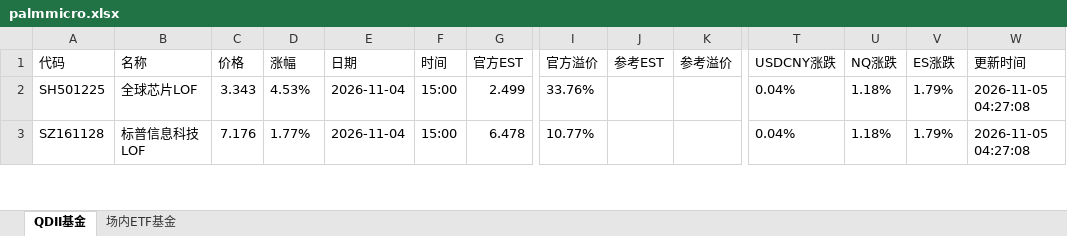
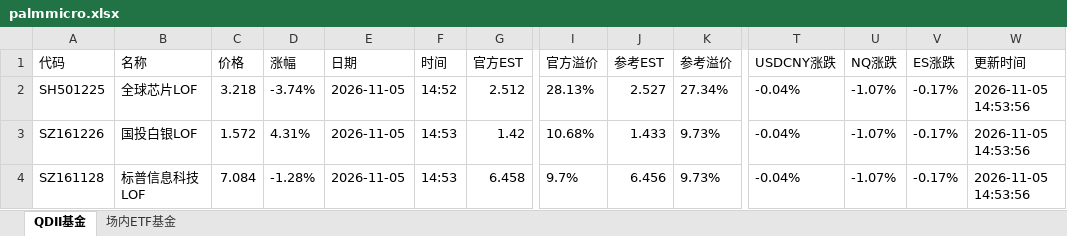
Before and after one commit to codes84/etf-monitor, an Excel workbook: palmmicro.xlsx, sheet QDII基金, drawn as a sheet; only a part is shown, gaps mark what is left out; values as stored, in another font and other column widths than the file's, no borders; addresses are those after the commit; rows hold the shown columns only; the diff covers the shown part only; the diff names each change by its address in the sheet, - before the commit and + after, or states it on an @@ line.

```diff
--- a/palmmicro.xlsx (sheet QDII基金)
+++ b/palmmicro.xlsx (sheet QDII基金)
-C2 (价格): 3.343
+C2 (价格): 3.218
-D2 (涨幅): 4.53%
+D2 (涨幅): -3.74%
-E2 (日期): 2026-11-04
+E2 (日期): 2026-11-05
-F2 (时间): 15:00
+F2 (时间): 14:52
-G2 (官方EST): 2.499
+G2 (官方EST): 2.512
-I2 (官方溢价): 33.76%
+I2 (官方溢价): 28.13%
-J2 (参考EST): (empty)
+J2 (参考EST): 2.527
-K2 (参考溢价): (empty)
+K2 (参考溢价): 27.34%
-T2 (USDCNY涨跌): 0.04%
+T2 (USDCNY涨跌): -0.04%
-U2 (NQ涨跌): 1.18%
+U2 (NQ涨跌): -1.07%
-V2 (ES涨跌): 1.79%
+V2 (ES涨跌): -0.17%
-W2 (更新时间): 2026-11-05 04:27:08
+W2 (更新时间): 2026-11-05 14:53:56
+row 3: SZ161226 | 国投白银LOF | 1.572 | 4.31% | 2026-11-05 | 14:53 | 1.42 | 10.68% | 1.433 | 9.73% | -0.04% | -1.07% | -0.17% | 2026-11-05 14:53:56
-C4 (价格): 7.176
+C4 (价格): 7.084
-D4 (涨幅): 1.77%
+D4 (涨幅): -1.28%
-E4 (日期): 2026-11-04
+E4 (日期): 2026-11-05
-F4 (时间): 15:00
+F4 (时间): 14:53
-G4 (官方EST): 6.478
+G4 (官方EST): 6.458
-I4 (官方溢价): 10.77%
+I4 (官方溢价): 9.7%
-J4 (参考EST): (empty)
+J4 (参考EST): 6.456
-K4 (参考溢价): (empty)
+K4 (参考溢价): 9.73%
-T4 (USDCNY涨跌): 0.04%
+T4 (USDCNY涨跌): -0.04%
-U4 (NQ涨跌): 1.18%
+U4 (NQ涨跌): -1.07%
-V4 (ES涨跌): 1.79%
+V4 (ES涨跌): -0.17%
-W4 (更新时间): 2026-11-05 04:27:08
+W4 (更新时间): 2026-11-05 14:53:56
```
Also changed, not shown: 22 added rows, 23 removed rows and 110 edited cells elsewhere in this sheet, sheet 场内ETF基金, 1 other file.
